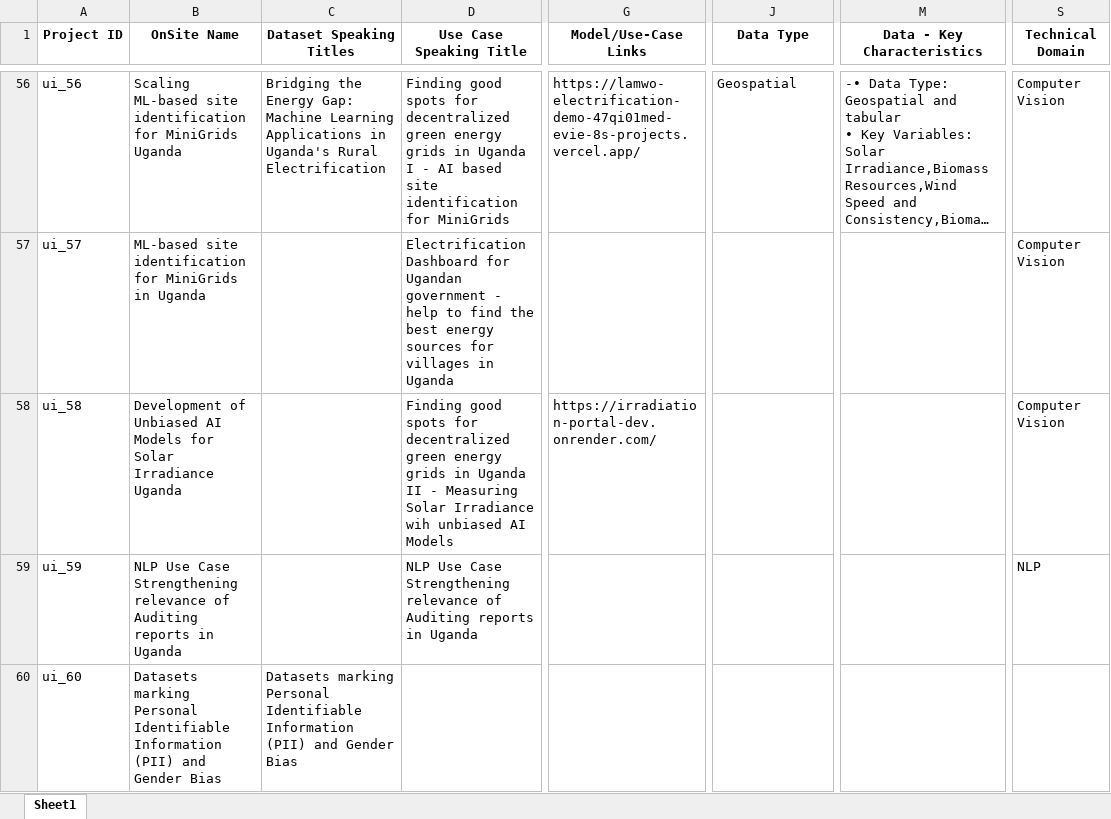
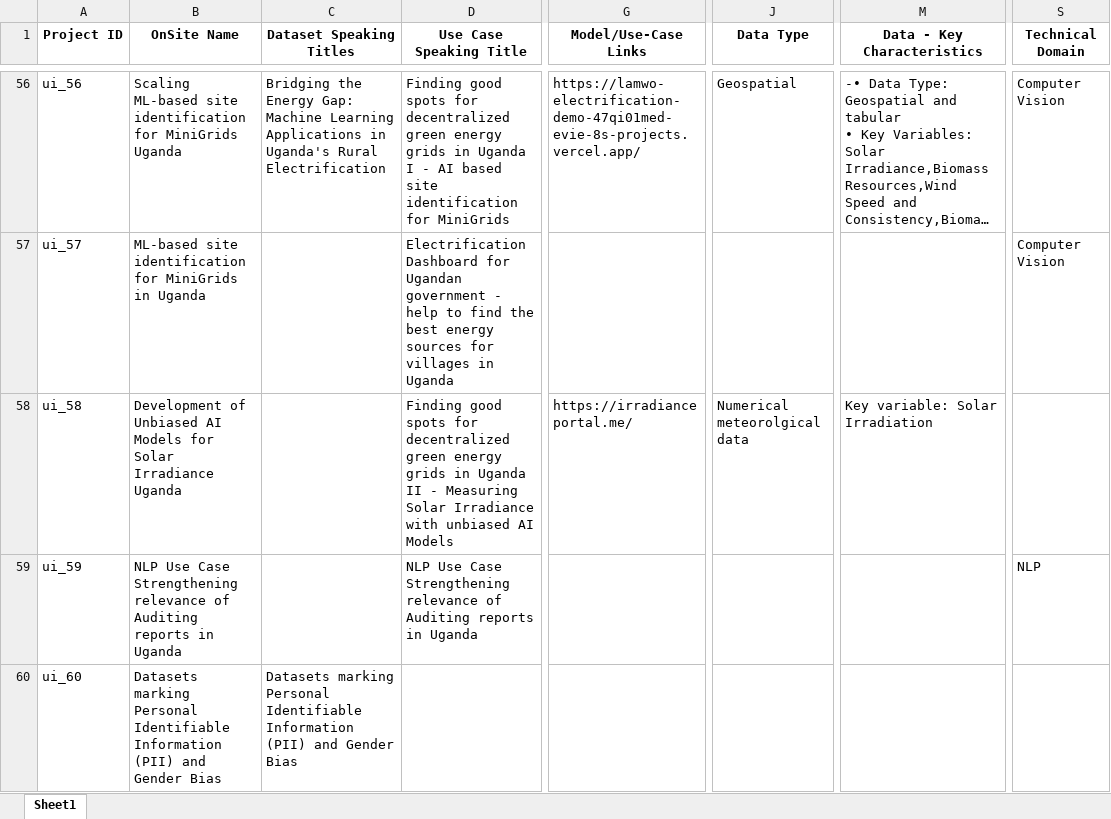
Before and after one commit to Fair-Forward/datasets, an Excel workbook: docs/data_catalog.xlsx, sheet Sheet1, drawn as a sheet; only a part is shown, gaps mark what is left out; long unchanged cells end in …; values as stored, in another font and other column widths than the file's, no borders; the diff names each change by its address in the sheet, - before the commit and + after, or states it on an @@ line.

Commit message:
data fetch

```diff
--- a/docs/data_catalog.xlsx (sheet Sheet1)
+++ b/docs/data_catalog.xlsx (sheet Sheet1)
-D58 (Use Case Speaking Title): …Solar Irradiance wih unbiased AI…
+D58 (Use Case Speaking Title): …Solar Irradiance with unbiased AI…
-G58 (Model/Use-Case Links): https://irradiation-portal-dev.onrender.com/
+G58 (Model/Use-Case Links): https://irradianceportal.me/
-J58 (Data Type): (empty)
+J58 (Data Type): Numerical meteorolgical data
-M58 (Data - Key Characteristics): (empty)
+M58 (Data - Key Characteristics): Key variable: Solar Irradiation
-S58 (Technical Domain): Computer Vision
+S58 (Technical Domain): (empty)
```
Also changed, not shown: 7 other files.
